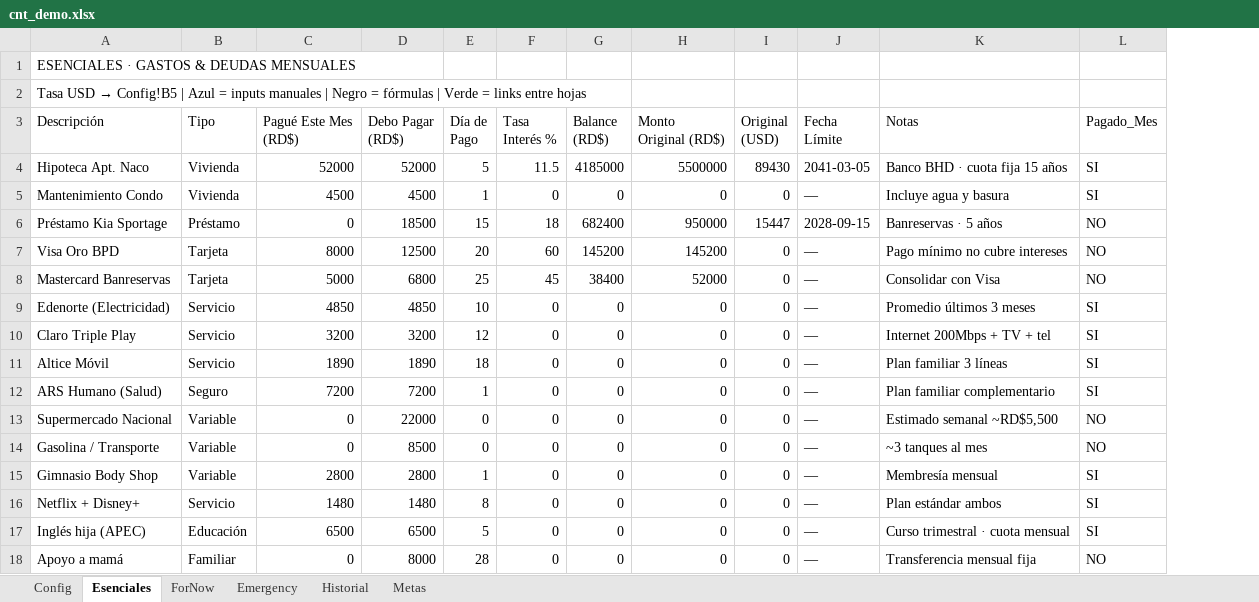
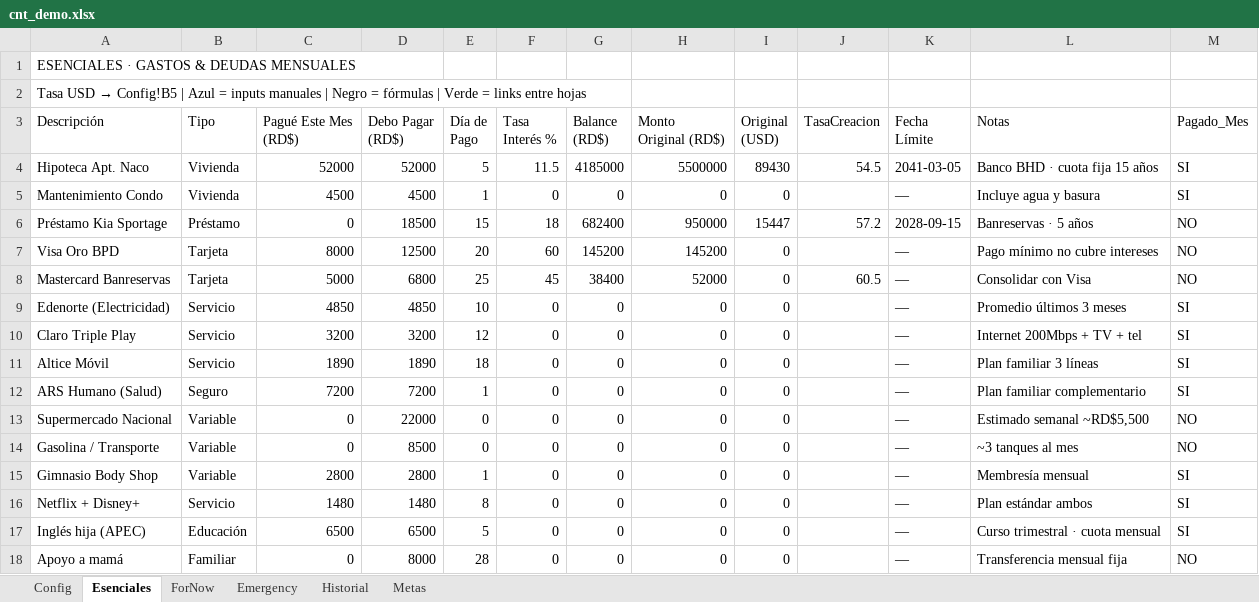
Before and after one commit to pythoneric/CNTpf, an Excel workbook: cnt_demo.xlsx, sheet Esenciales, drawn as a sheet; values as stored, in another font and other column widths than the file's, no borders; the diff names each change by its address in the sheet, - before the commit and + after, or states it on an @@ line.

```diff
--- a/cnt_demo.xlsx (sheet Esenciales)
+++ b/cnt_demo.xlsx (sheet Esenciales)
+column J (TasaCreacion), rows 4-8: 54.5 |  | 57.2 |  | 60.5
```
Also changed, not shown: 1 other file.
